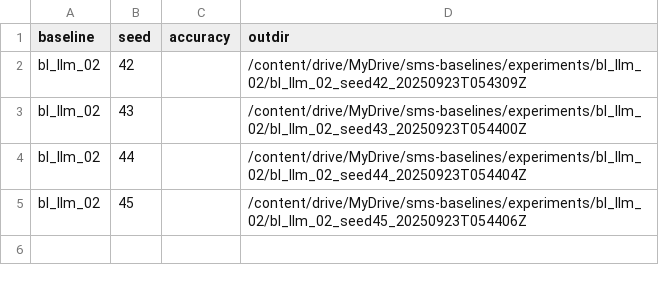
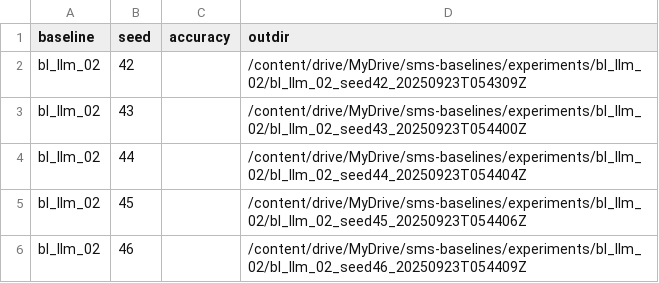
Before and after one commit to iamdiluxedbutcooler/sms-baselines, a CSV file: experiments/bl_llm_02/summary.csv, drawn as a sheet.

```diff
--- a/experiments/bl_llm_02/summary.csv
+++ b/experiments/bl_llm_02/summary.csv
@@ -5 +5,2 @@ bl_llm_02,44,,/content/drive/MyDrive/sms-baselines/experiments/bl_llm_02/bl_llm_
 bl_llm_02,45,,/content/drive/MyDrive/sms-baselines/experiments/bl_llm_02/bl_llm_02_seed45_20250923T054406Z
+bl_llm_02,46,,/content/drive/MyDrive/sms-baselines/experiments/bl_llm_02/bl_llm_02_seed46_20250923T054409Z
```
Also changed, not shown: 3 other files.
